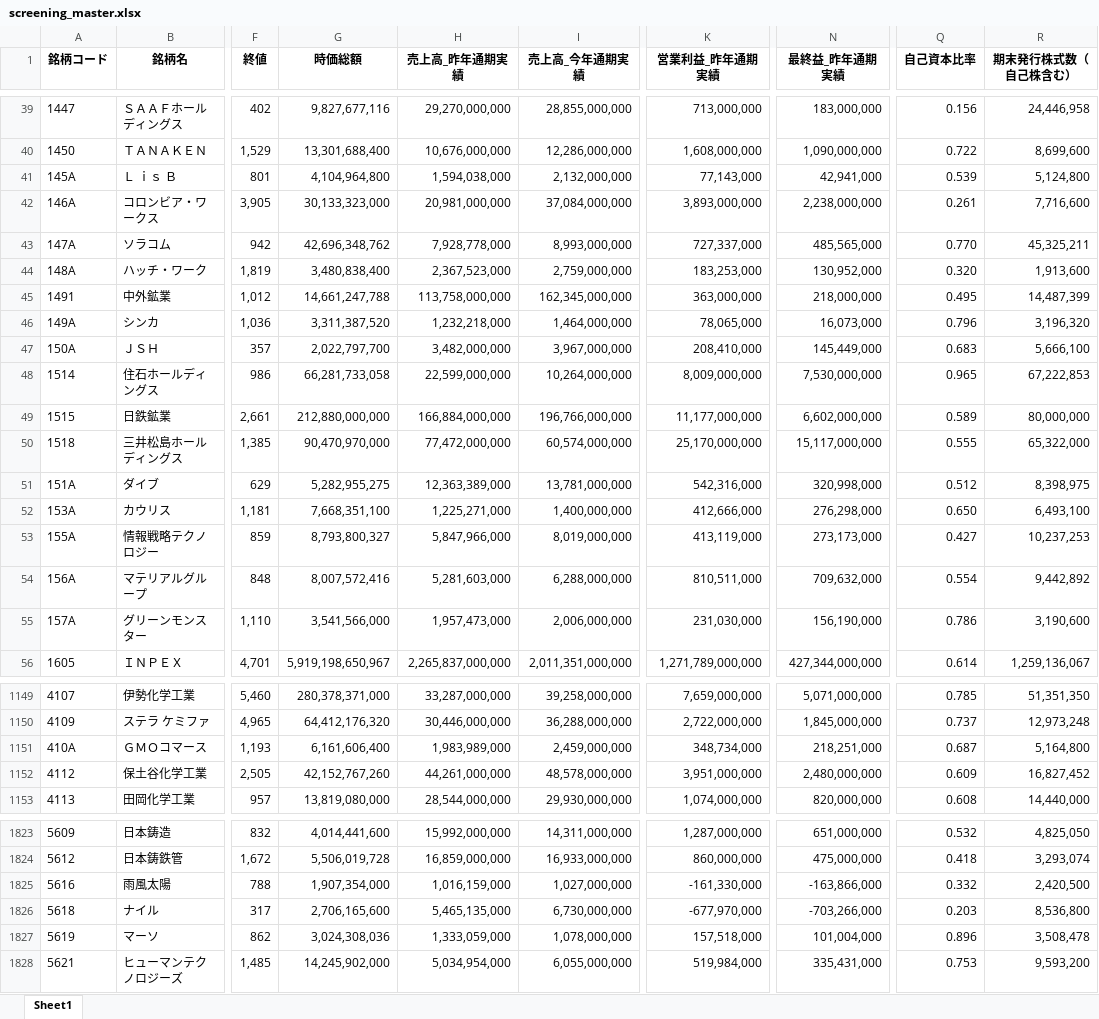
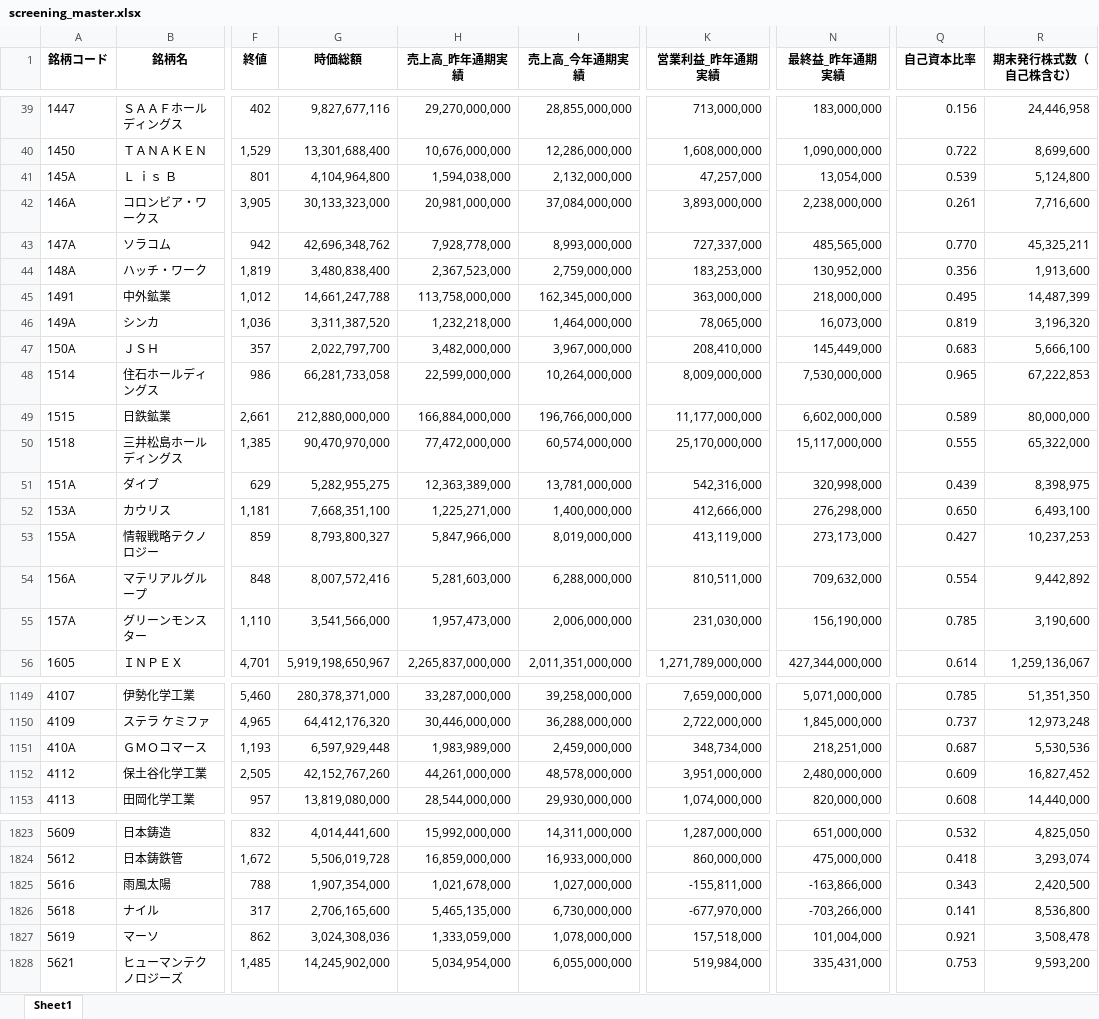
Before and after one commit to mzinvestment1105/mizuki-fund, an Excel workbook: bi/outputs/screening_master.xlsx, sheet Sheet1, drawn as a sheet; only a part is shown, gaps mark what is left out; values as stored, in another font and other column widths than the file's, no borders; the diff covers the shown part only; the diff names each change by its address in the sheet, - before the commit and + after, or states it on an @@ line.

```diff
--- a/bi/outputs/screening_master.xlsx (sheet Sheet1)
+++ b/bi/outputs/screening_master.xlsx (sheet Sheet1)
-K41 (営業利益_昨年通期実績): 77,143,000
+K41 (営業利益_昨年通期実績): 47,257,000
-N41 (最終益_昨年通期実績): 42,941,000
+N41 (最終益_昨年通期実績): 13,054,000
-Q44 (自己資本比率): 0.320
+Q44 (自己資本比率): 0.356
-Q46 (自己資本比率): 0.796
+Q46 (自己資本比率): 0.819
-Q51 (自己資本比率): 0.512
+Q51 (自己資本比率): 0.439
-Q55 (自己資本比率): 0.786
+Q55 (自己資本比率): 0.785
-G1151 (時価総額): 6,161,606,400
+G1151 (時価総額): 6,597,929,448
-R1151 (期末発行株式数（自己株含む）): 5,164,800
+R1151 (期末発行株式数（自己株含む）): 5,530,536
-H1825 (売上高_昨年通期実績): 1,016,159,000
+H1825 (売上高_昨年通期実績): 1,021,678,000
-K1825 (営業利益_昨年通期実績): -161,330,000
+K1825 (営業利益_昨年通期実績): -155,811,000
-Q1825 (自己資本比率): 0.332
+Q1825 (自己資本比率): 0.343
-Q1826 (自己資本比率): 0.203
+Q1826 (自己資本比率): 0.141
-Q1827 (自己資本比率): 0.896
+Q1827 (自己資本比率): 0.921
```
Also changed, not shown: 22 edited cells elsewhere in this sheet, bi/outputs/screening_master_data_gaps.xlsx, bi/outputs/yfinance_audit.xlsx, 2 other files.
